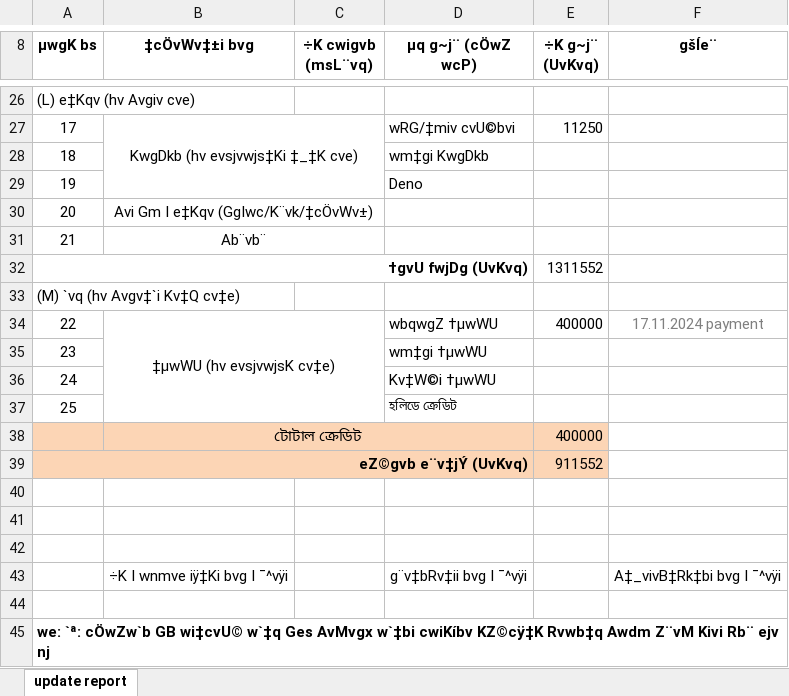
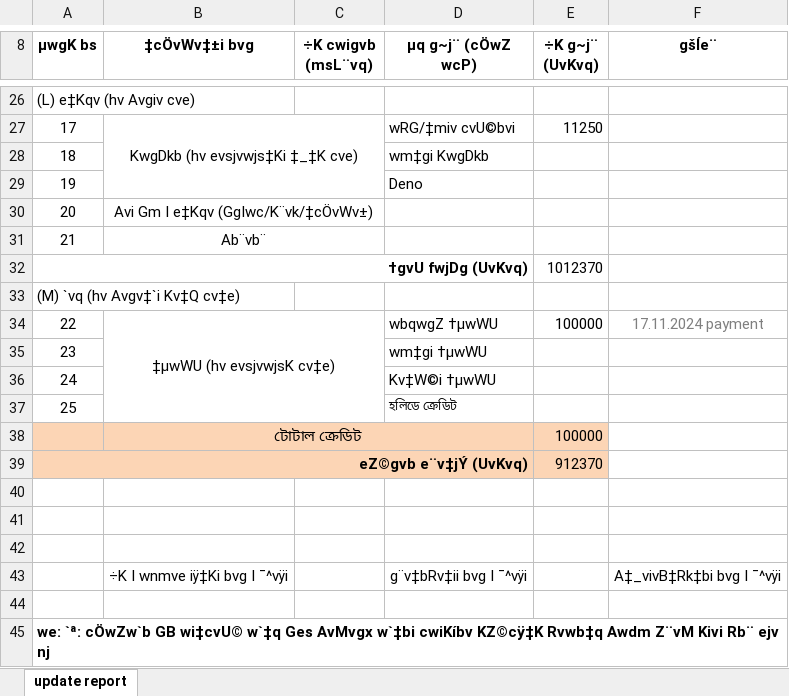
Before and after one commit to shakilahmad777/mangrove, an Excel workbook: Daily_Work/BL Audit Form.xlsx, sheet update report, drawn as a sheet; only a part is shown, gaps mark what is left out; values as stored, in another font and other column widths than the file's, no borders; charts and pictures not drawn; the diff covers the shown part only; the diff names each change by its address in the sheet, - before the commit and + after, or states it on an @@ line.

```diff
--- a/Daily_Work/BL Audit Form.xlsx (sheet update report)
+++ b/Daily_Work/BL Audit Form.xlsx (sheet update report)
-E32 (÷K g~j¨ (UvKvq)): 1311552
+E32 (÷K g~j¨ (UvKvq)): 1012370
-E34 (÷K g~j¨ (UvKvq)): 400000
+E34 (÷K g~j¨ (UvKvq)): 100000
-E38 (÷K g~j¨ (UvKvq)): 400000
+E38 (÷K g~j¨ (UvKvq)): 100000
-E39 (÷K g~j¨ (UvKvq)): 911552
+E39 (÷K g~j¨ (UvKvq)): 912370
```
Also changed, not shown: 14 edited cells elsewhere in this sheet, Daily_Work/CASH DENO.xlsx, Daily_Work/Route Cost RSO.xlsx, 1 other file.
